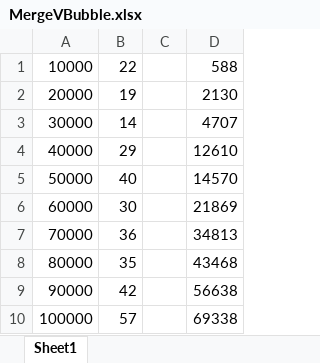
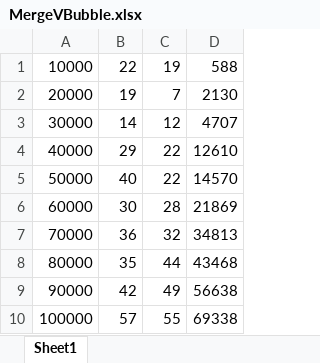
Before and after one commit to rosenb26/Sorting, an Excel workbook: Sorting/MergeVBubble.xlsx, sheet Sheet1, drawn as a sheet; values as stored, in another font and other column widths than the file's, no borders; charts and pictures not drawn; the diff names each change by its address in the sheet, - before the commit and + after, or states it on an @@ line.

```diff
--- a/Sorting/MergeVBubble.xlsx (sheet Sheet1)
+++ b/Sorting/MergeVBubble.xlsx (sheet Sheet1)
-C1: (empty)
+C1: 19
-C2: (empty)
+C2: 7
-C3: (empty)
+C3: 12
-C4:C5: (empty)
+C4:C5: 22
-C6: (empty)
+C6: 28
-C7: (empty)
+C7: 32
-C8: (empty)
+C8: 44
-C9: (empty)
+C9: 49
-C10: (empty)
+C10: 55
```
Also changed, not shown: charts or pictures, 1 other file.
